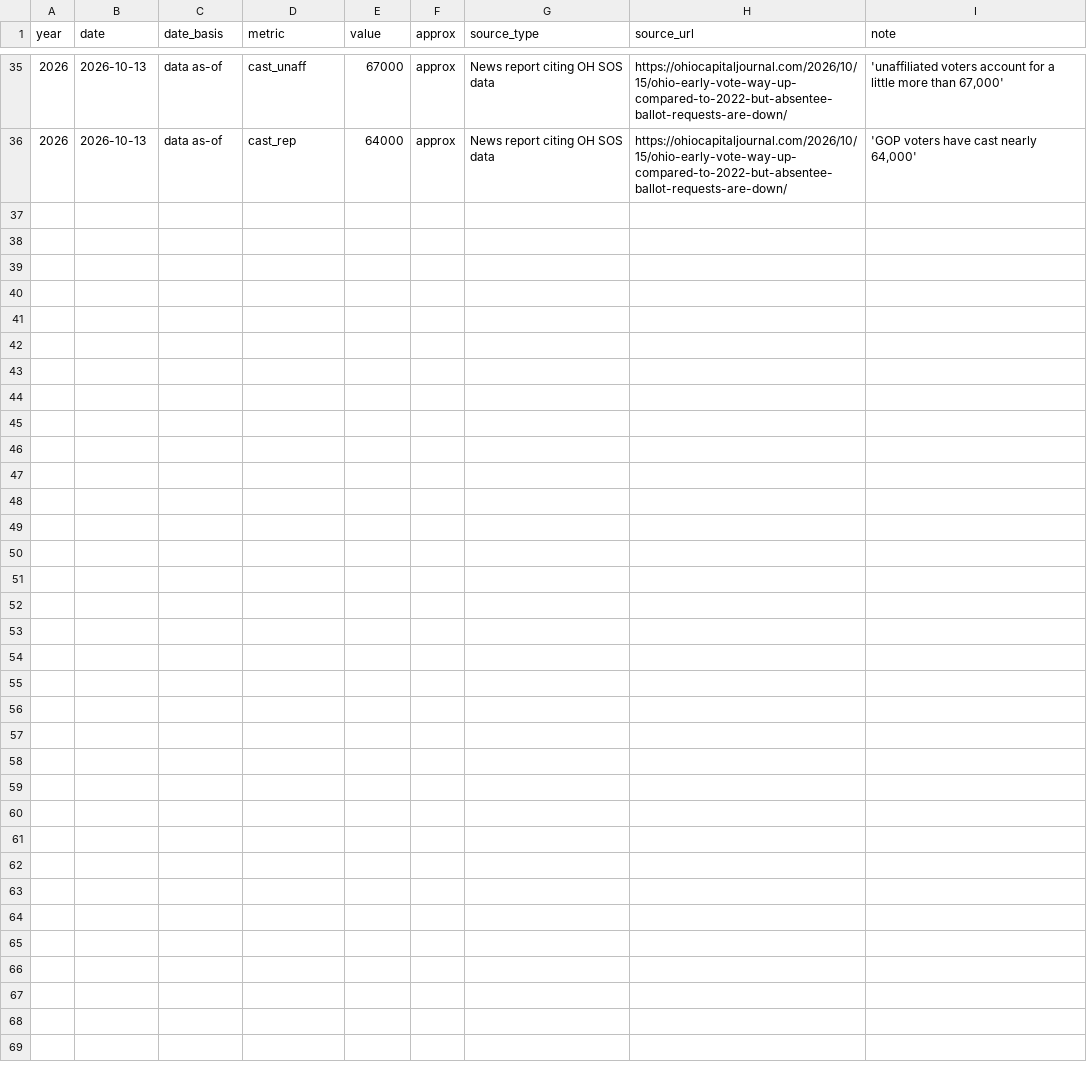
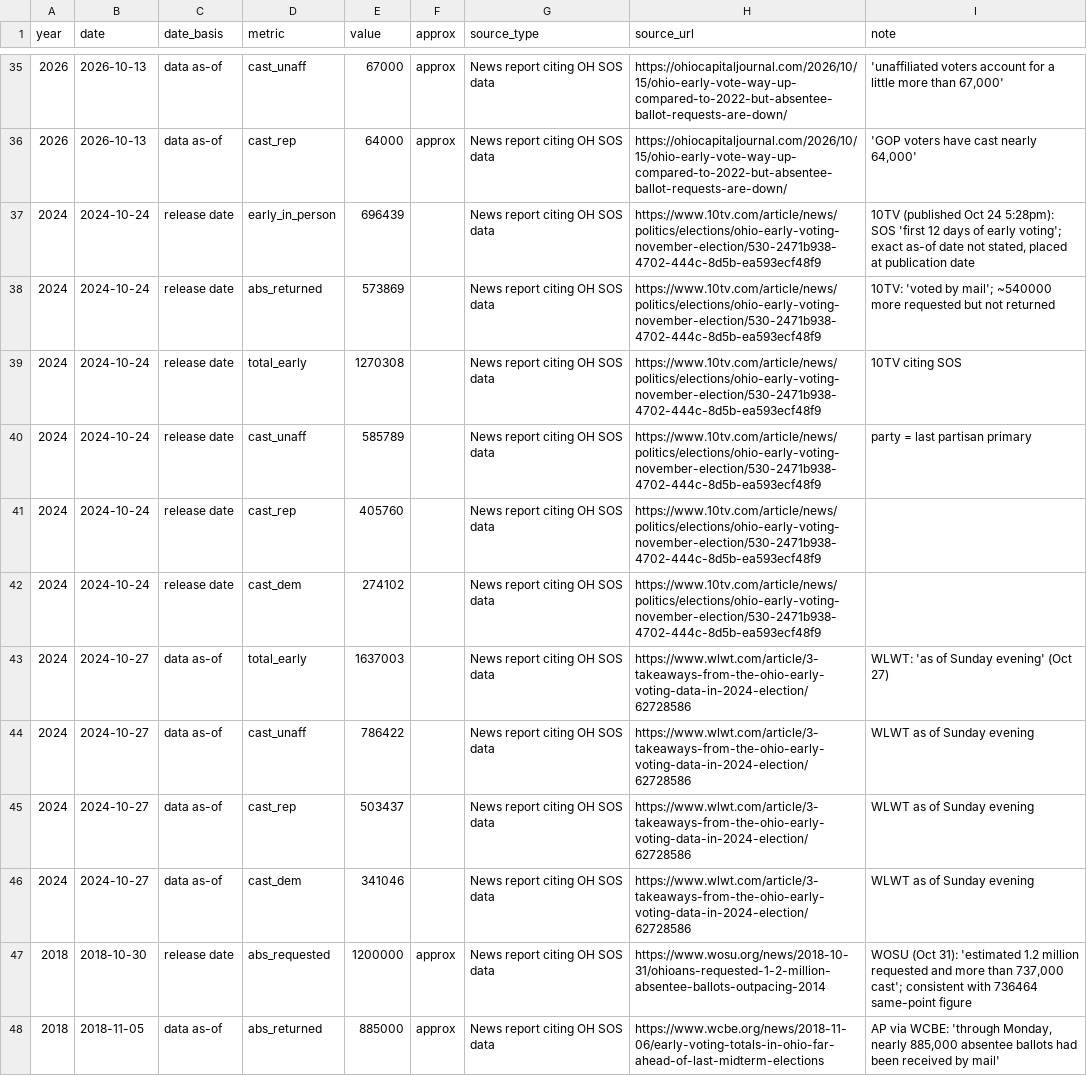
Before and after one commit to sethjlevyhub/fl-early-vote, a CSV file: ohio_sources.csv, drawn as a sheet; only a part is shown, gaps mark what is left out; the diff names each change by its address in the sheet, - before the commit and + after, or states it on an @@ line.

```diff
--- a/ohio_sources.csv
+++ b/ohio_sources.csv
+row 37: 2024 | 2024-10-24 | release date | early_in_person | 696439 |  | News report citing OH SOS data | https://www.10tv.com/article/news/politics/elections/ohio-early-voting-november-election/530-2471b938-4702-444c-8d5b-ea593ecf48f9 | 10TV (published Oct 24 5:28pm): SOS 'first 12 days of early voting'; exact as-of date not stated, placed at publication date
+row 38: 2024 | 2024-10-24 | release date | abs_returned | 573869 |  | News report citing OH SOS data | https://www.10tv.com/article/news/politics/elections/ohio-early-voting-november-election/530-2471b938-4702-444c-8d5b-ea593ecf48f9 | 10TV: 'voted by mail'; ~540000 more requested but not returned
+row 39: 2024 | 2024-10-24 | release date | total_early | 1270308 |  | News report citing OH SOS data | https://www.10tv.com/article/news/politics/elections/ohio-early-voting-november-election/530-2471b938-4702-444c-8d5b-ea593ecf48f9 | 10TV citing SOS
+row 40: 2024 | 2024-10-24 | release date | cast_unaff | 585789 |  | News report citing OH SOS data | https://www.10tv.com/article/news/politics/elections/ohio-early-voting-november-election/530-2471b938-4702-444c-8d5b-ea593ecf48f9 | party = last partisan primary
+row 41: 2024 | 2024-10-24 | release date | cast_rep | 405760 |  | News report citing OH SOS data | https://www.10tv.com/article/news/politics/elections/ohio-early-voting-november-election/530-2471b938-4702-444c-8d5b-ea593ecf48f9
+row 42: 2024 | 2024-10-24 | release date | cast_dem | 274102 |  | News report citing OH SOS data | https://www.10tv.com/article/news/politics/elections/ohio-early-voting-november-election/530-2471b938-4702-444c-8d5b-ea593ecf48f9
+row 43: 2024 | 2024-10-27 | data as-of | total_early | 1637003 |  | News report citing OH SOS data | https://www.wlwt.com/article/3-takeaways-from-the-ohio-early-voting-data-in-2024-election/62728586 | WLWT: 'as of Sunday evening' (Oct 27)
+row 44: 2024 | 2024-10-27 | data as-of | cast_unaff | 786422 |  | News report citing OH SOS data | https://www.wlwt.com/article/3-takeaways-from-the-ohio-early-voting-data-in-2024-election/62728586 | WLWT as of Sunday evening
+row 45: 2024 | 2024-10-27 | data as-of | cast_rep | 503437 |  | News report citing OH SOS data | https://www.wlwt.com/article/3-takeaways-from-the-ohio-early-voting-data-in-2024-election/62728586 | WLWT as of Sunday evening
+row 46: 2024 | 2024-10-27 | data as-of | cast_dem | 341046 |  | News report citing OH SOS data | https://www.wlwt.com/article/3-takeaways-from-the-ohio-early-voting-data-in-2024-election/62728586 | WLWT as of Sunday evening
+row 47: 2018 | 2018-10-30 | release date | abs_requested | 1200000 | approx | News report citing OH SOS data | https://www.wosu.org/news/2018-10-31/ohioans-requested-1-2-million-absentee-ballots-outpacing-2014 | WOSU (Oct 31): 'estimated 1.2 million requested and more than 737,000 cast'; consistent with 736464 same-point figure
+row 48: 2018 | 2018-11-05 | data as-of | abs_returned | 885000 | approx | News report citing OH SOS data | https://www.wcbe.org/news/2018-11-06/early-voting-totals-in-ohio-far-ahead-of-last-midterm-elections | AP via WCBE: 'through Monday, nearly 885,000 absentee ballots had been received by mail'
```
Also changed, not shown: site/ohio-data.csv, 10 other files.
